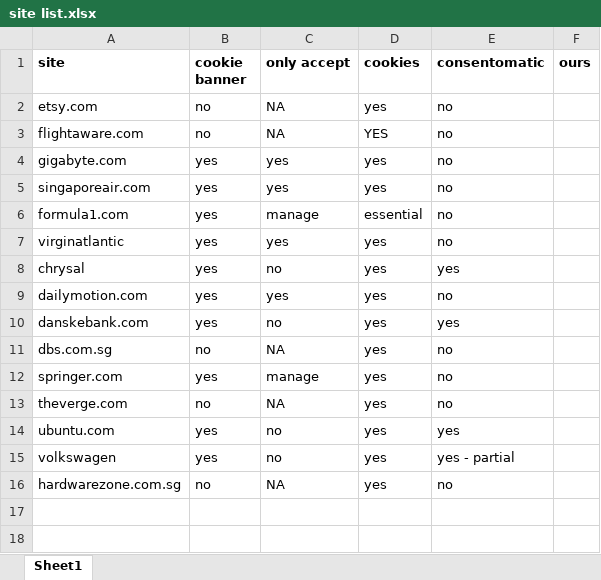
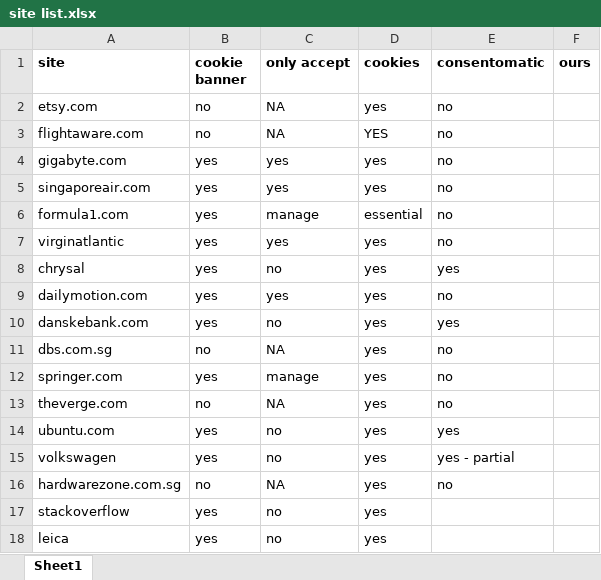
Before and after one commit to kradkahaddi/NUS_MComp_CapStone, an Excel workbook: site list.xlsx, sheet Sheet1, drawn as a sheet; values as stored, in another font and other column widths than the file's, no borders; the diff names each change by its address in the sheet, - before the commit and + after, or states it on an @@ line.

```diff
--- a/site list.xlsx (sheet Sheet1)
+++ b/site list.xlsx (sheet Sheet1)
+row 17: stackoverflow | yes | no | yes
+row 18: leica | yes | no | yes
```
Also changed, not shown: 1 other file.
